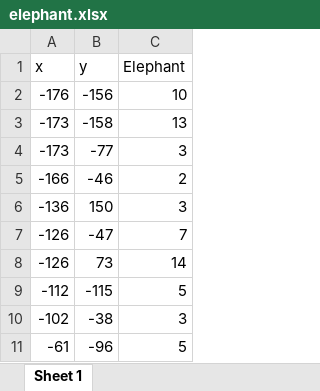
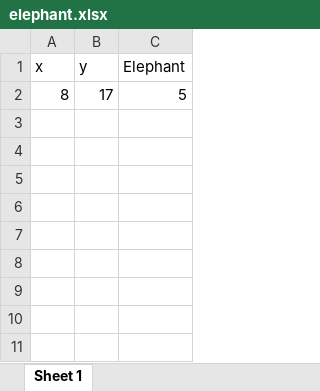
Before and after one commit to Tegos/travian-elephant-finder, an Excel workbook: data/elephant.xlsx, sheet Sheet 1, drawn as a sheet; values as stored, in another font and other column widths than the file's, no borders; removed rows and columns are numbered as before the commit, all else as after; the diff names each change by its address in the sheet, - before the commit and + after, or states it on an @@ line.

```diff
--- a/data/elephant.xlsx (sheet Sheet 1)
+++ b/data/elephant.xlsx (sheet Sheet 1)
-row 2: -176 | -156 | 10
-row 3: -173 | -158 | 13
-row 4: -173 | -77 | 3
-row 5: -166 | -46 | 2
-row 6: -136 | 150 | 3
-row 7: -126 | -47 | 7
-row 8: -126 | 73 | 14
-row 9: -112 | -115 | 5
-row 10: -102 | -38 | 3
-row 11: -61 | -96 | 5
+row 2: 8 | 17 | 5
```
Also changed, not shown: 2 other files.
